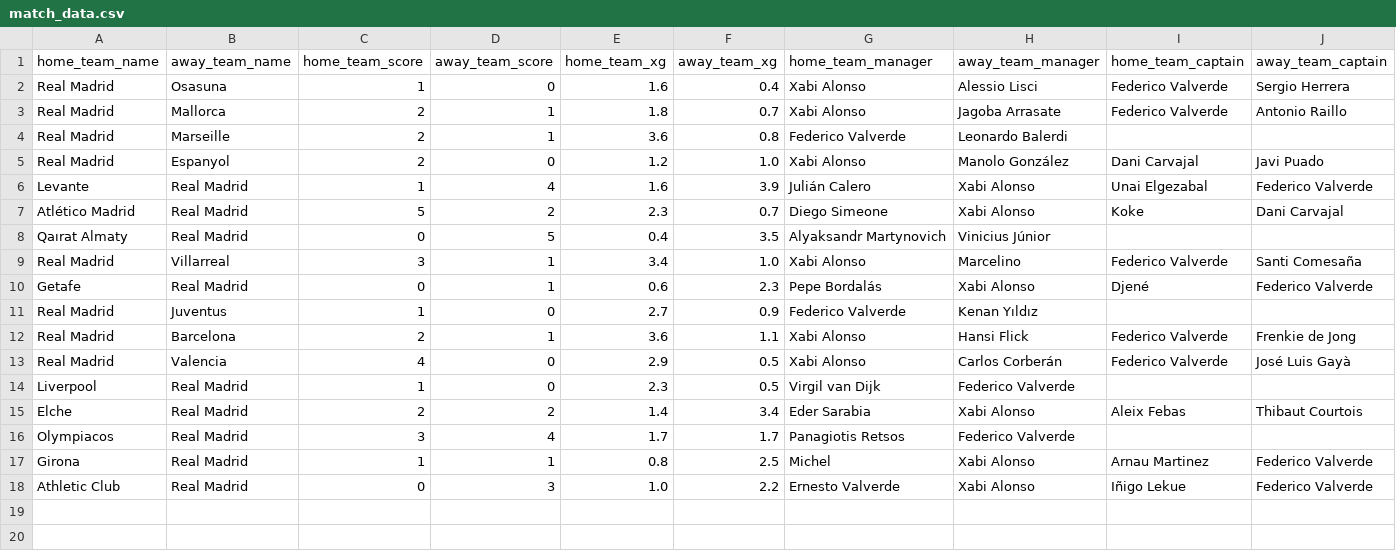
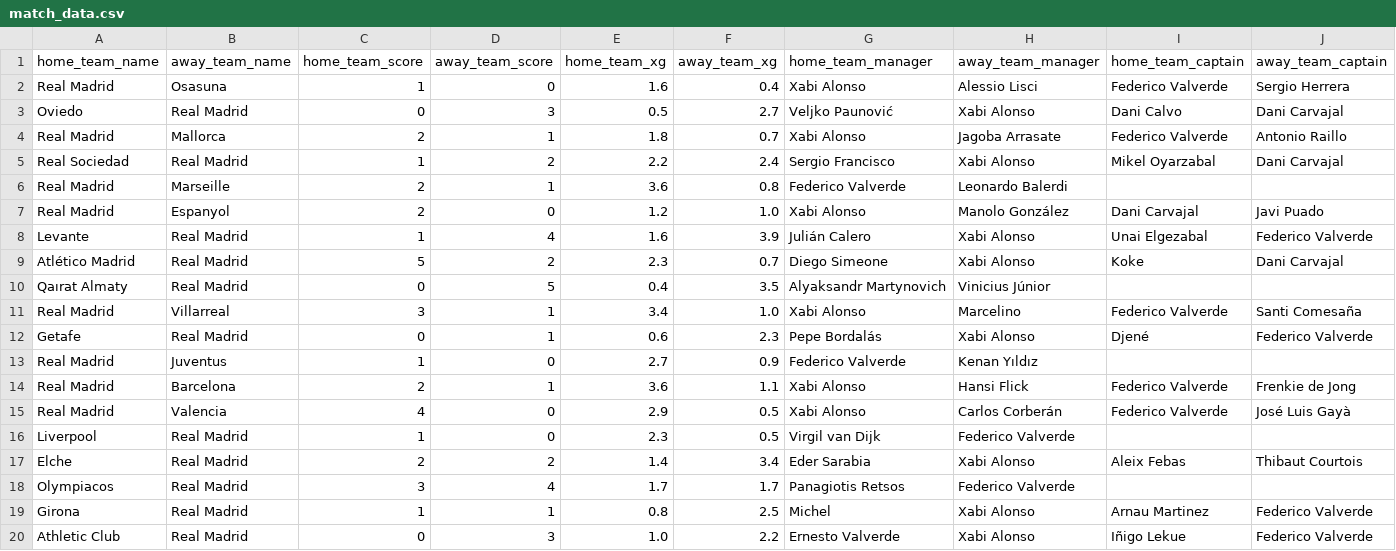
Before and after one commit to Zanehisako/football_predictor, a CSV file: match_data.csv, drawn as a sheet; only a part is shown; rows hold the shown columns only; the diff names each change by its address in the sheet, - before the commit and + after, or states it on an @@ line.

```diff
--- a/match_data.csv
+++ b/match_data.csv
+row 3: Oviedo | Real Madrid | 0 | 3 | 0.5 | 2.7 | Veljko Paunović | Xabi Alonso | Dani Calvo | Dani Carvajal
+row 5: Real Sociedad | Real Madrid | 1 | 2 | 2.2 | 2.4 | Sergio Francisco | Xabi Alonso | Mikel Oyarzabal | Dani Carvajal
```
